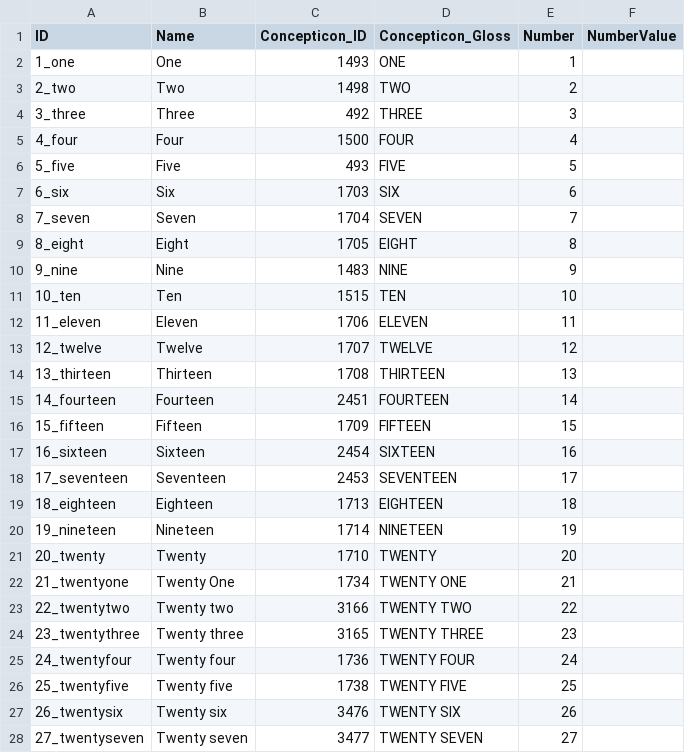
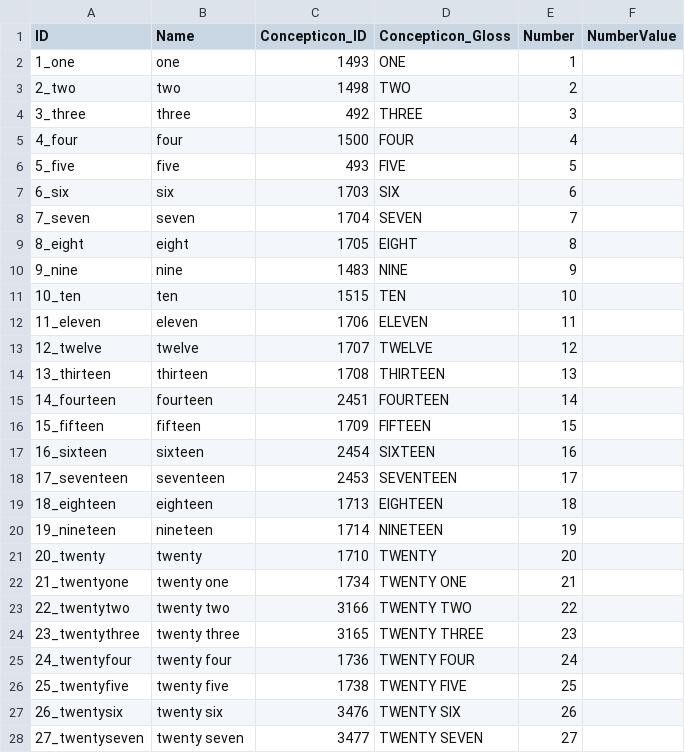
Before and after one commit to numeralbank/sand, a CSV file: cldf/parameters.csv, drawn as a sheet; only a part is shown; the diff covers the shown part only.

```diff
--- a/cldf/parameters.csv
+++ b/cldf/parameters.csv
@@ -1,28 +1,28 @@
 ID,Name,Concepticon_ID,Concepticon_Gloss,Number,NumberValue
-1_one,One,1493,ONE,1,
-2_two,Two,1498,TWO,2,
-3_three,Three,492,THREE,3,
-4_four,Four,1500,FOUR,4,
-5_five,Five,493,FIVE,5,
-6_six,Six,1703,SIX,6,
-7_seven,Seven,1704,SEVEN,7,
-8_eight,Eight,1705,EIGHT,8,
-9_nine,Nine,1483,NINE,9,
-10_ten,Ten,1515,TEN,10,
-11_eleven,Eleven,1706,ELEVEN,11,
-12_twelve,Twelve,1707,TWELVE,12,
-13_thirteen,Thirteen,1708,THIRTEEN,13,
-14_fourteen,Fourteen,2451,FOURTEEN,14,
-15_fifteen,Fifteen,1709,FIFTEEN,15,
-16_sixteen,Sixteen,2454,SIXTEEN,16,
-17_seventeen,Seventeen,2453,SEVENTEEN,17,
-18_eighteen,Eighteen,1713,EIGHTEEN,18,
-19_nineteen,Nineteen,1714,NINETEEN,19,
-20_twenty,Twenty,1710,TWENTY,20,
-21_twentyone,Twenty One,1734,TWENTY ONE,21,
-22_twentytwo,Twenty two,3166,TWENTY TWO,22,
-23_twentythree,Twenty three,3165,TWENTY THREE,23,
-24_twentyfour,Twenty four,1736,TWENTY FOUR,24,
-25_twentyfive,Twenty five,1738,TWENTY FIVE,25,
-26_twentysix,Twenty six,3476,TWENTY SIX,26,
-27_twentyseven,Twenty seven,3477,TWENTY SEVEN,27,
+1_one,one,1493,ONE,1,
+2_two,two,1498,TWO,2,
+3_three,three,492,THREE,3,
+4_four,four,1500,FOUR,4,
+5_five,five,493,FIVE,5,
+6_six,six,1703,SIX,6,
+7_seven,seven,1704,SEVEN,7,
+8_eight,eight,1705,EIGHT,8,
+9_nine,nine,1483,NINE,9,
+10_ten,ten,1515,TEN,10,
+11_eleven,eleven,1706,ELEVEN,11,
+12_twelve,twelve,1707,TWELVE,12,
+13_thirteen,thirteen,1708,THIRTEEN,13,
+14_fourteen,fourteen,2451,FOURTEEN,14,
+15_fifteen,fifteen,1709,FIFTEEN,15,
+16_sixteen,sixteen,2454,SIXTEEN,16,
+17_seventeen,seventeen,2453,SEVENTEEN,17,
+18_eighteen,eighteen,1713,EIGHTEEN,18,
+19_nineteen,nineteen,1714,NINETEEN,19,
+20_twenty,twenty,1710,TWENTY,20,
+21_twentyone,twenty one,1734,TWENTY ONE,21,
+22_twentytwo,twenty two,3166,TWENTY TWO,22,
+23_twentythree,twenty three,3165,TWENTY THREE,23,
+24_twentyfour,twenty four,1736,TWENTY FOUR,24,
+25_twentyfive,twenty five,1738,TWENTY FIVE,25,
+26_twentysix,twenty six,3476,TWENTY SIX,26,
+27_twentyseven,twenty seven,3477,TWENTY SEVEN,27,
```
Also changed, not shown: 19 added rows and 75 edited cells elsewhere in this file, 8 other files.
